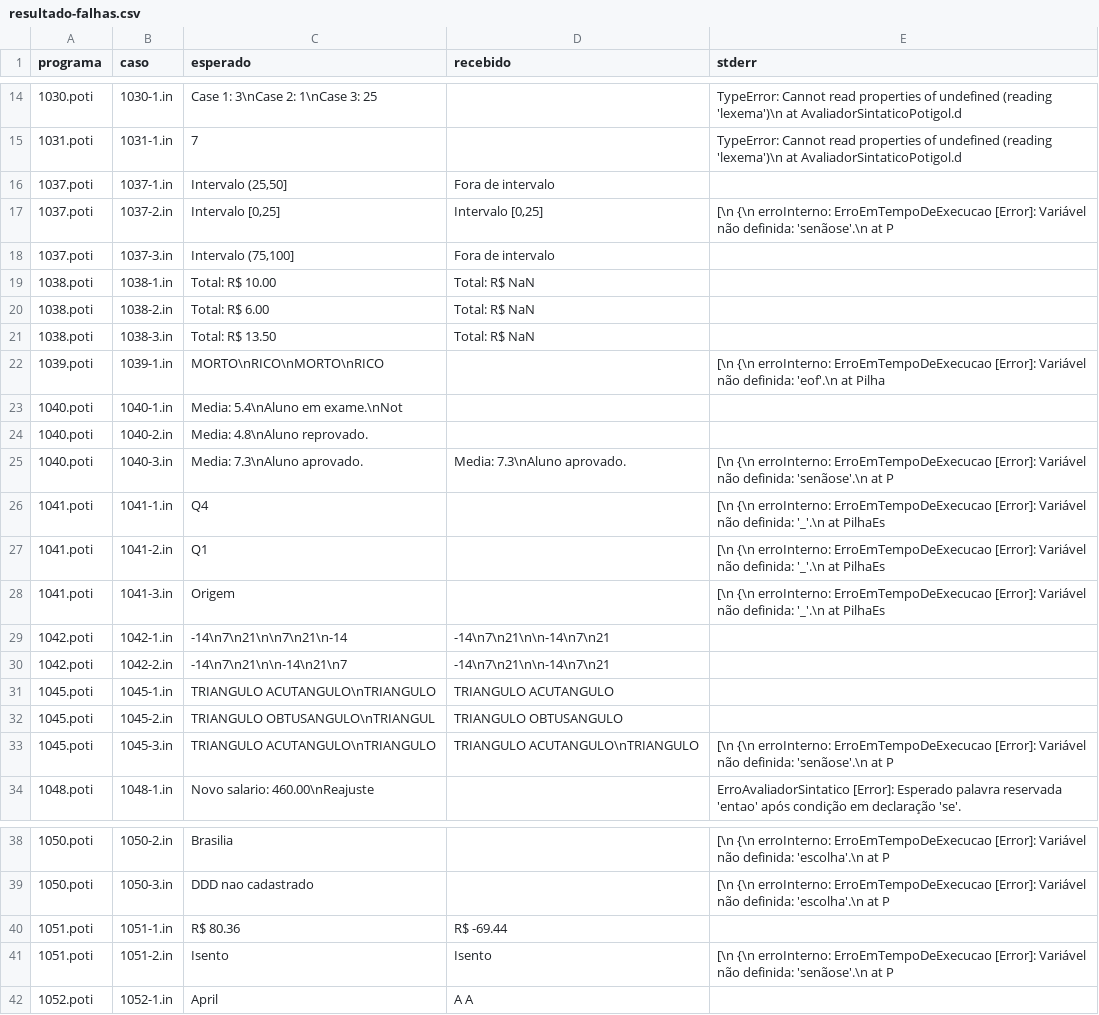
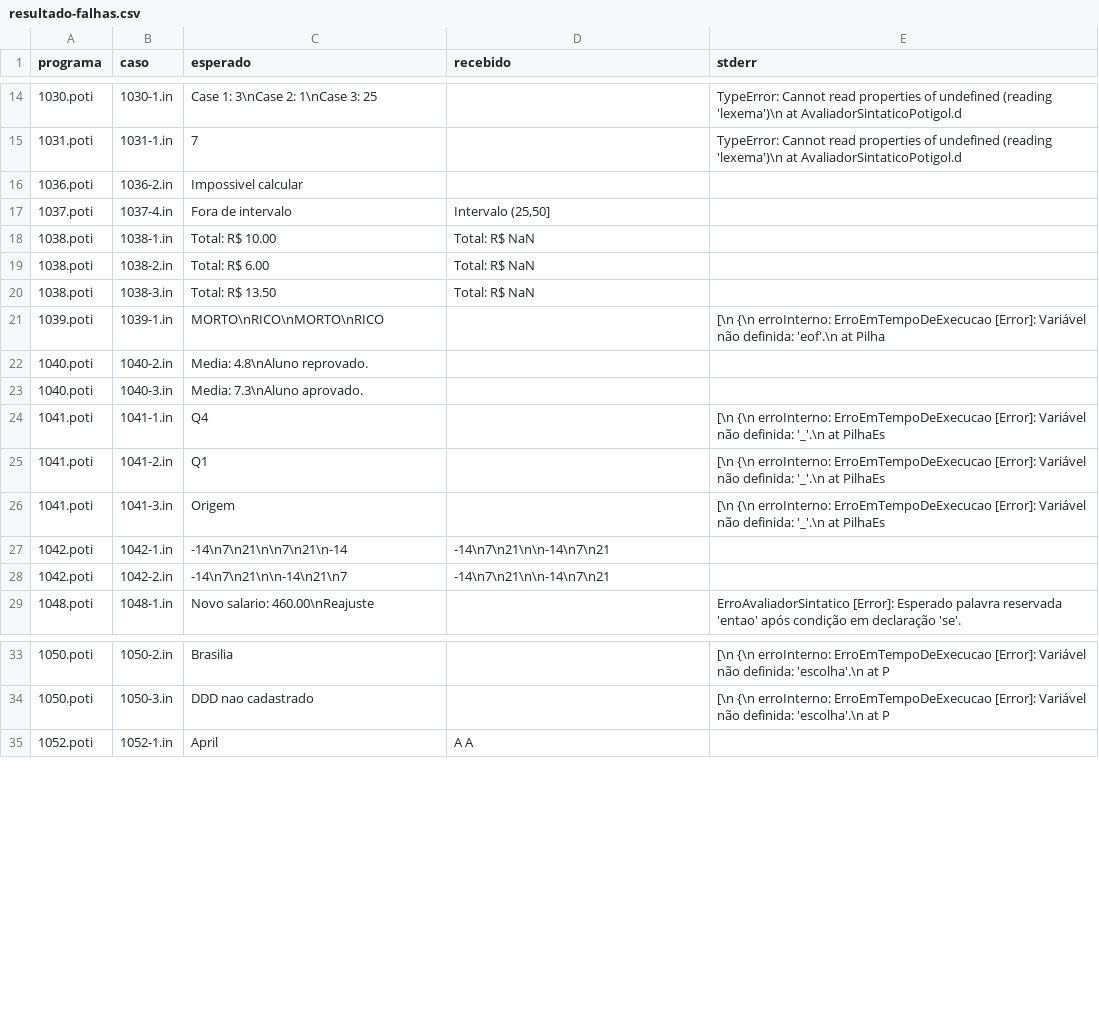
Before and after one commit to lrlucena/designliquido-potigol, a CSV file: recursos/fontes/beecrowd/relatorios/resultado-falhas.csv, drawn as a sheet; only a part is shown, gaps mark what is left out.

```diff
--- a/recursos/fontes/beecrowd/relatorios/resultado-falhas.csv
+++ b/recursos/fontes/beecrowd/relatorios/resultado-falhas.csv
@@ -15,5 +15,4 @@
 "1031.poti","1031-1.in","7","","TypeError: Cannot read properties of undefined (reading 'lexema')\n    at AvaliadorSintaticoPotigol.d"
-"1037.poti","1037-1.in","Intervalo (25,50]","Fora de intervalo",""
-"1037.poti","1037-2.in","Intervalo [0,25]","Intervalo [0,25]","[\n  {\n    erroInterno: ErroEmTempoDeExecucao [Error]: Variável não definida: 'senãose'.\n        at P"
-"1037.poti","1037-3.in","Intervalo (75,100]","Fora de intervalo",""
+"1036.poti","1036-2.in","Impossivel calcular","",""
+"1037.poti","1037-4.in","Fora de intervalo","Intervalo (25,50]",""
 "1038.poti","1038-1.in","Total: R$ 10.00","Total: R$ NaN",""
@@ -22,5 +21,4 @@
 "1039.poti","1039-1.in","MORTO\nRICO\nMORTO\nRICO","","[\n  {\n    erroInterno: ErroEmTempoDeExecucao [Error]: Variável não definida: 'eof'.\n        at Pilha"
-"1040.poti","1040-1.in","Media: 5.4\nAluno em exame.\nNot","",""
 "1040.poti","1040-2.in","Media: 4.8\nAluno reprovado.","",""
-"1040.poti","1040-3.in","Media: 7.3\nAluno aprovado.","Media: 7.3\nAluno aprovado.","[\n  {\n    erroInterno: ErroEmTempoDeExecucao [Error]: Variável não definida: 'senãose'.\n        at P"
+"1040.poti","1040-3.in","Media: 7.3\nAluno aprovado.","",""
 "1041.poti","1041-1.in","Q4","","[\n  {\n    erroInterno: ErroEmTempoDeExecucao [Error]: Variável não definida: '_'.\n        at PilhaEs"
@@ -30,5 +28,2 @@
 "1042.poti","1042-2.in","-14\n7\n21\n\n-14\n21\n7","-14\n7\n21\n\n-14\n7\n21",""
-"1045.poti","1045-1.in","TRIANGULO ACUTANGULO\nTRIANGULO","TRIANGULO ACUTANGULO",""
-"1045.poti","1045-2.in","TRIANGULO OBTUSANGULO\nTRIANGUL","TRIANGULO OBTUSANGULO",""
-"1045.poti","1045-3.in","TRIANGULO ACUTANGULO\nTRIANGULO","TRIANGULO ACUTANGULO\nTRIANGULO","[\n  {\n    erroInterno: ErroEmTempoDeExecucao [Error]: Variável não definida: 'senãose'.\n        at P"
 "1048.poti","1048-1.in","Novo salario: 460.00\nReajuste ","","ErroAvaliadorSintatico [Error]: Esperado palavra reservada 'entao' após condição em declaração 'se'."
@@ -39,4 +34,2 @@
 "1050.poti","1050-3.in","DDD nao cadastrado","","[\n  {\n    erroInterno: ErroEmTempoDeExecucao [Error]: Variável não definida: 'escolha'.\n        at P"
-"1051.poti","1051-1.in","R$ 80.36","R$ -69.44",""
-"1051.poti","1051-2.in","Isento","Isento","[\n  {\n    erroInterno: ErroEmTempoDeExecucao [Error]: Variável não definida: 'senãose'.\n        at P"
 "1052.poti","1052-1.in","April","A A",""
```
Also changed, not shown: recursos/fontes/beecrowd/relatorios/historico-resumo.csv.
